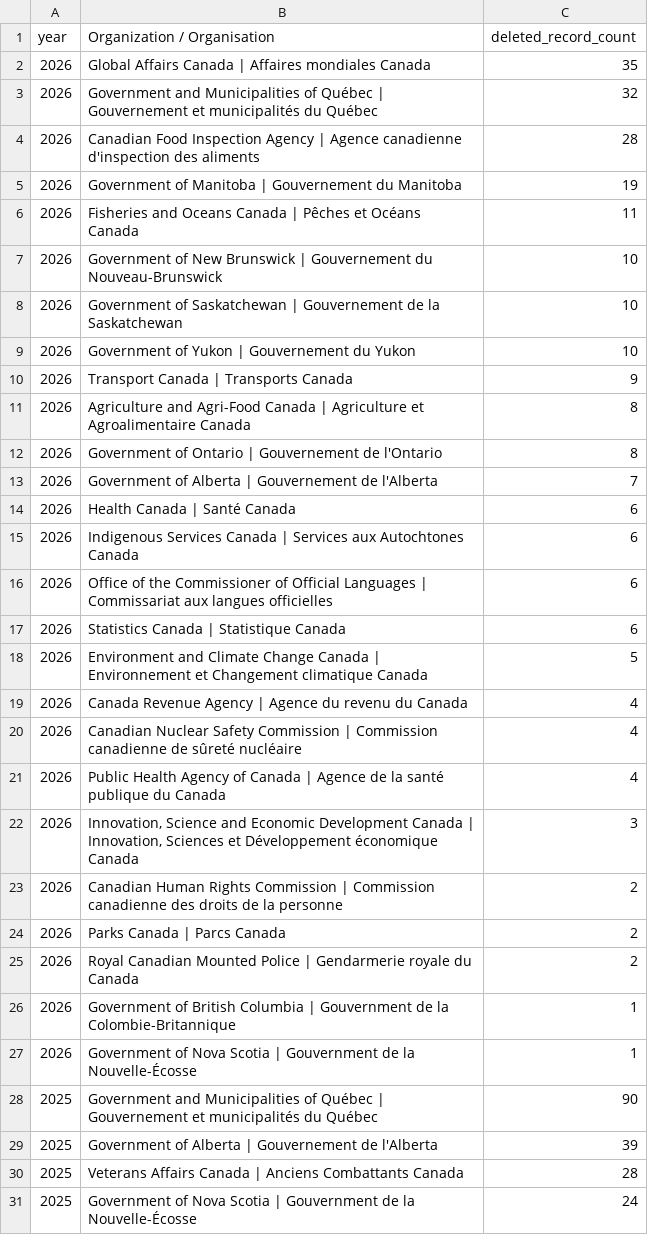
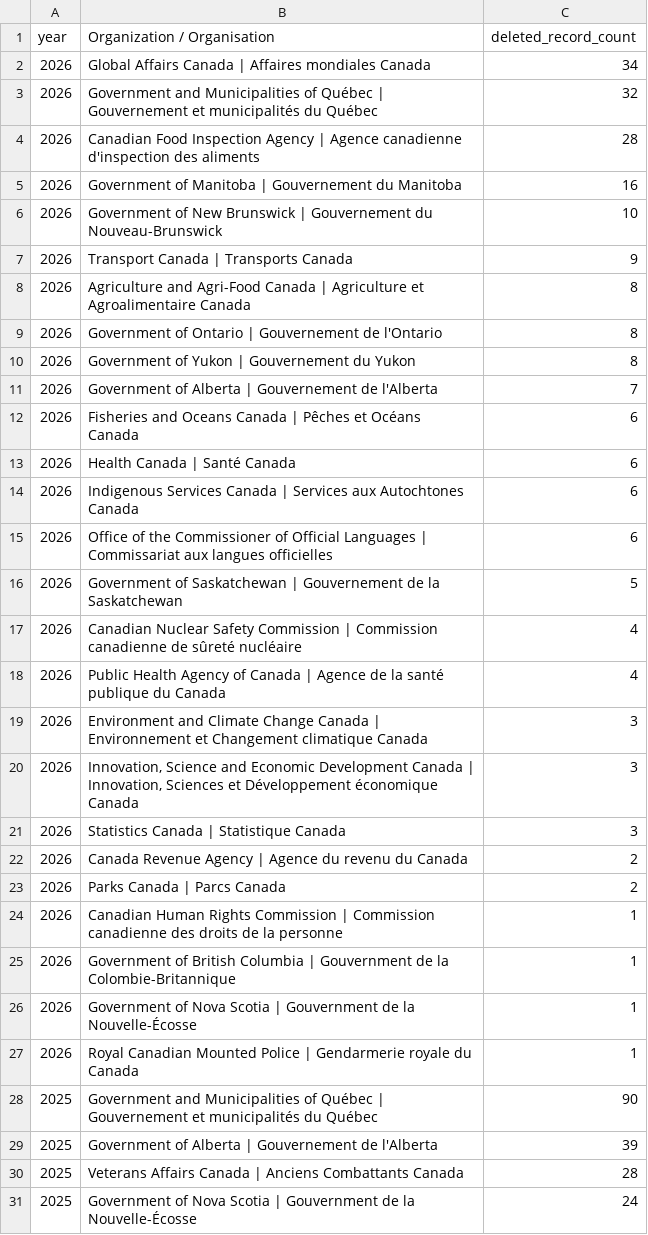
Before and after one commit to PatLittle/test, a CSV file: DELETED_DATA_REPORT/deleted_records_by_year_by_org.csv, drawn as a sheet; only a part is shown.

```diff
--- a/DELETED_DATA_REPORT/deleted_records_by_year_by_org.csv
+++ b/DELETED_DATA_REPORT/deleted_records_by_year_by_org.csv
@@ -1,10 +1,7 @@
 year,Organization / Organisation,deleted_record_count
-2026,Global Affairs Canada | Affaires mondiales Canada,35
+2026,Global Affairs Canada | Affaires mondiales Canada,34
 2026,Government and Municipalities of Québec | Gouvernement et municipalités du Québec,32
 2026,Canadian Food Inspection Agency | Agence canadienne d'inspection des aliments,28
-2026,Government of Manitoba | Gouvernement du Manitoba,19
-2026,Fisheries and Oceans Canada | Pêches et Océans Canada,11
+2026,Government of Manitoba | Gouvernement du Manitoba,16
 2026,Government of New Brunswick | Gouvernement du Nouveau-Brunswick,10
-2026,Government of Saskatchewan | Gouvernement de la Saskatchewan,10
-2026,Government of Yukon | Gouvernement du Yukon,10
 2026,Transport Canada | Transports Canada,9
@@ -12,3 +9,5 @@
 2026,Government of Ontario | Gouvernement de l'Ontario,8
+2026,Government of Yukon | Gouvernement du Yukon,8
 2026,Government of Alberta | Gouvernement de l'Alberta,7
+2026,Fisheries and Oceans Canada | Pêches et Océans Canada,6
 2026,Health Canada | Santé Canada,6
@@ -16,13 +15,14 @@
 2026,Office of the Commissioner of Official Languages | Commissariat aux langues officielles,6
-2026,Statistics Canada | Statistique Canada,6
-2026,Environment and Climate Change Canada | Environnement et Changement climatique Canada,5
-2026,Canada Revenue Agency | Agence du revenu du Canada,4
+2026,Government of Saskatchewan | Gouvernement de la Saskatchewan,5
 2026,Canadian Nuclear Safety Commission | Commission canadienne de sûreté nucléaire,4
 2026,Public Health Agency of Canada | Agence de la santé publique du Canada,4
+2026,Environment and Climate Change Canada | Environnement et Changement climatique Canada,3
 2026,"Innovation, Science and Economic Development Canada | Innovation, Sciences et Développement économique Canada",3
-2026,Canadian Human Rights Commission | Commission canadienne des droits de la personne,2
+2026,Statistics Canada | Statistique Canada,3
+2026,Canada Revenue Agency | Agence du revenu du Canada,2
 2026,Parks Canada | Parcs Canada,2
-2026,Royal Canadian Mounted Police | Gendarmerie royale du Canada,2
+2026,Canadian Human Rights Commission | Commission canadienne des droits de la personne,1
 2026,Government of British Columbia | Gouvernment de la Colombie-Britannique,1
 2026,Government of Nova Scotia | Gouvernment de la Nouvelle-Écosse,1
+2026,Royal Canadian Mounted Police | Gendarmerie royale du Canada,1
 2025,Government and Municipalities of Québec | Gouvernement et municipalités du Québec,90
```
Also changed, not shown: DELETED_DATA_REPORT/deleted_records_by_org.csv, 3 other files.
